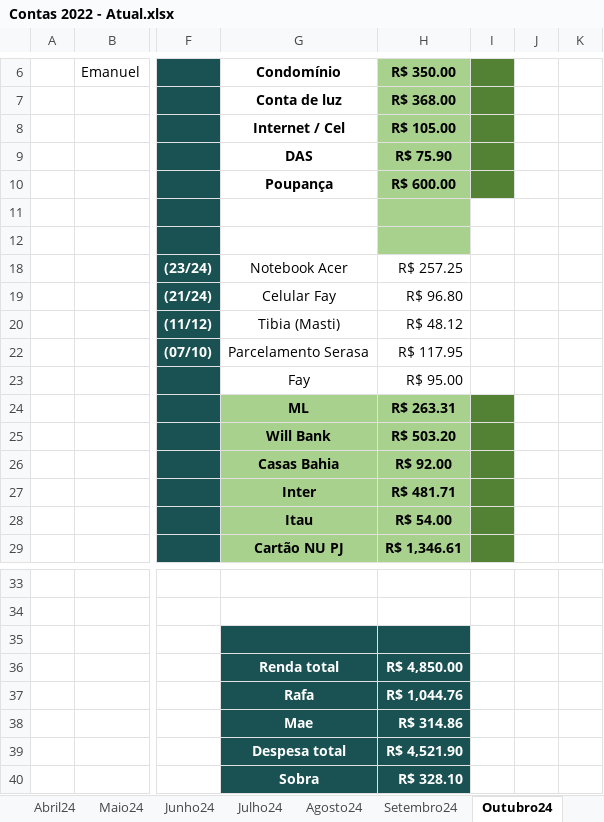
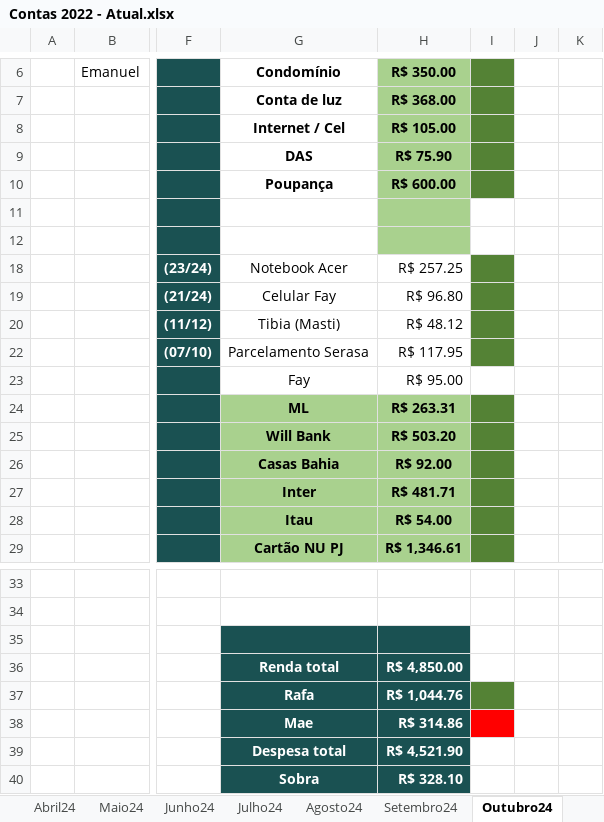
Before and after one commit to netoemanuel/netoemanuel, an Excel workbook: Arquivos Texto/Contas 2022 - Atual.xlsx, sheet Outubro24, drawn as a sheet; only a part is shown, gaps mark what is left out; values as stored, in another font and other column widths than the file's, no borders; the diff names each change by its address in the sheet, - before the commit and + after, or states it on an @@ line.

```diff
--- a/Arquivos Texto/Contas 2022 - Atual.xlsx (sheet Outubro24)
+++ b/Arquivos Texto/Contas 2022 - Atual.xlsx (sheet Outubro24)
-I18:I20 fill: none
+I18:I20 fill: #548235
-I22 fill: none
+I22 fill: #548235
-I37 fill: none
+I37 fill: #548235
-I38 fill: none
+I38 fill: #FF0000
```
Also changed, not shown: sheet Novembro24, other sheet tabs, hidden cells, 39 other files.
